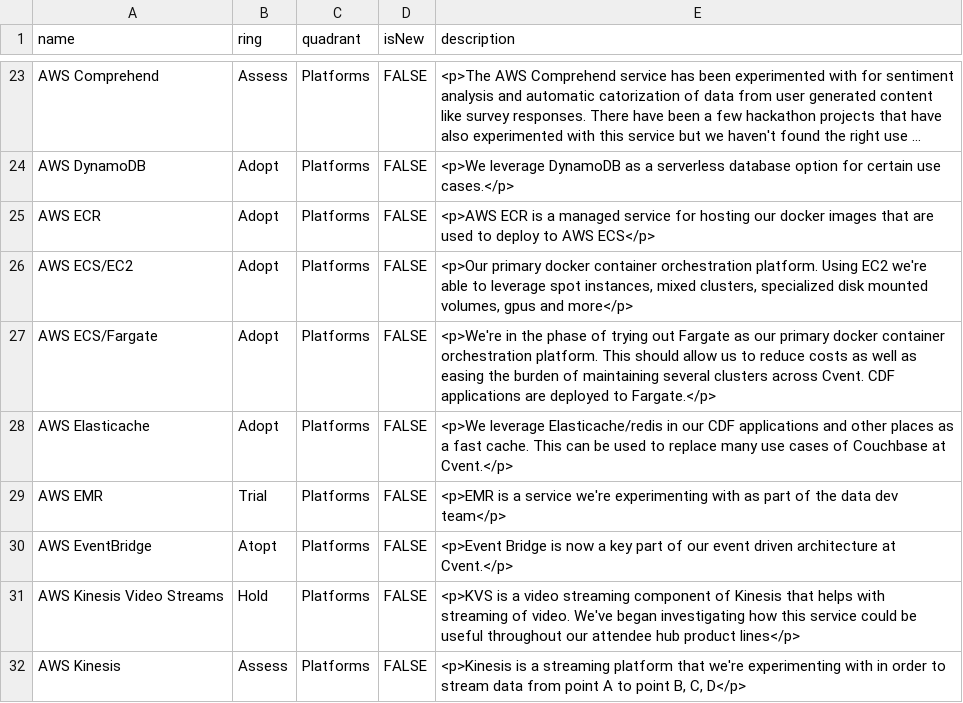
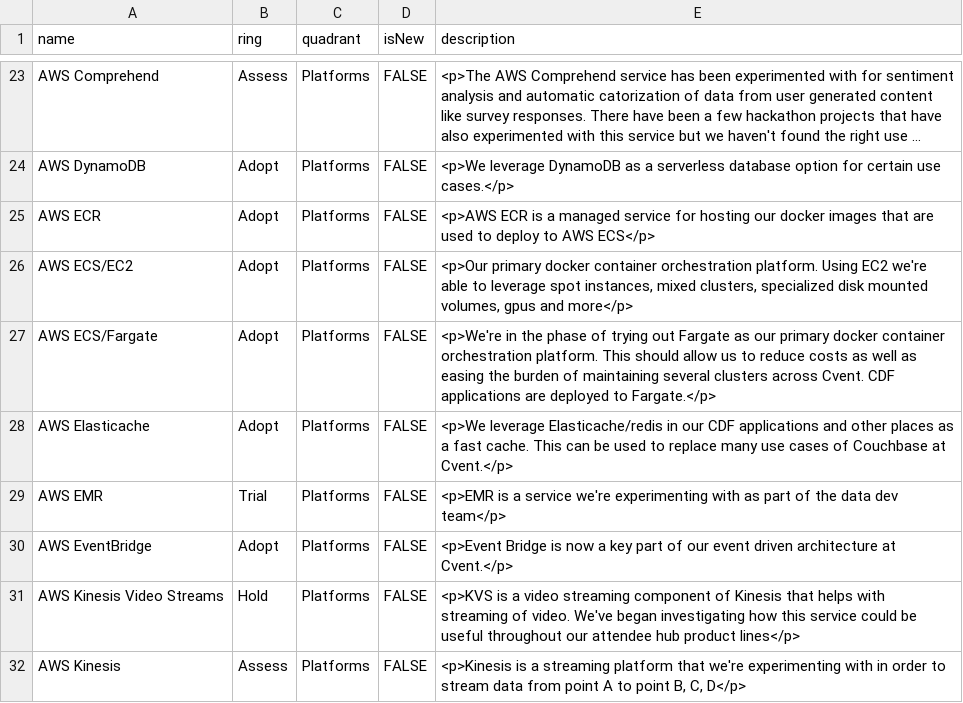
Before and after one commit to cvent/radar, a CSV file: cvent-technology-radar.csv, drawn as a sheet; only a part is shown, gaps mark what is left out; long unchanged cells end in ….

Commit message:
Cleanup the radar, make updates that are known, do a refresh, sort things so easier to maintain/read in the future

```diff
--- a/cvent-technology-radar.csv
+++ b/cvent-technology-radar.csv
@@ -29,3 +29,3 @@ AWS Elasticache,Adopt,Platforms,FALSE,"<p>We leverage Elasticache/redis in our C
 AWS EMR,Trial,Platforms,FALSE,"<p>EMR is a service we're experimenting with as part of the data dev team</p>"
-AWS EventBridge,Atopt,Platforms,FALSE,"<p>Event Bridge is now a key part of our event driven architecture at Cvent.</p>"
+AWS EventBridge,Adopt,Platforms,FALSE,"<p>Event Bridge is now a key part of our event driven architecture at Cvent.</p>"
 AWS Kinesis Video Streams,Hold,Platforms,FALSE,"<p>KVS is a video streaming component of Kinesis that helps with streaming of video. We've began investigating how this service could be useful throughout our attendee hub product lines</p>"
```
